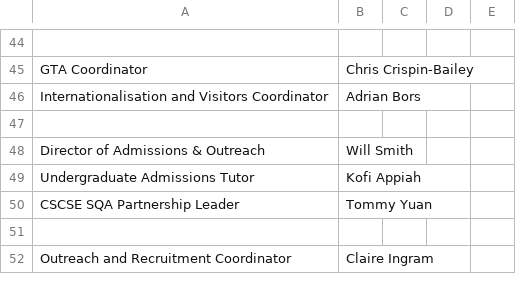
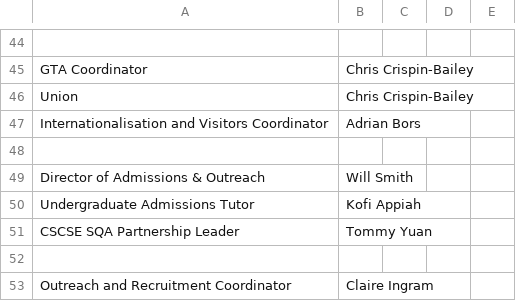
Before and after one commit to IainBate/workload-model, a CSV file: data/WAW.csv, drawn as a sheet; only a part is shown, gaps mark what is left out; the diff names each change by its address in the sheet, - before the commit and + after, or states it on an @@ line.

```diff
--- a/data/WAW.csv
+++ b/data/WAW.csv
+row 46: Union | Chris Crispin-Bailey
```
Also changed, not shown: data/% FTE for CS.csv, 13 other files.
